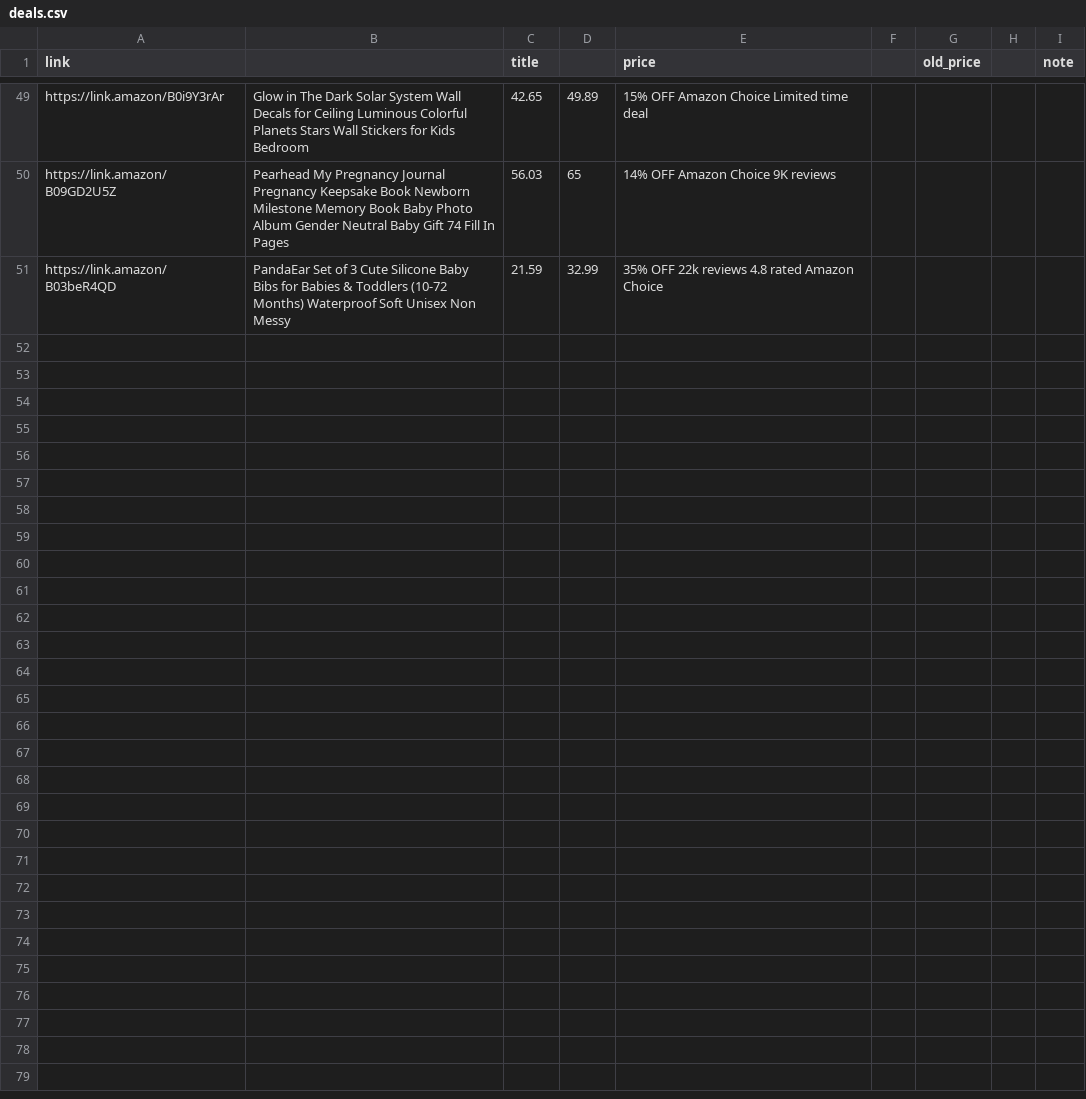
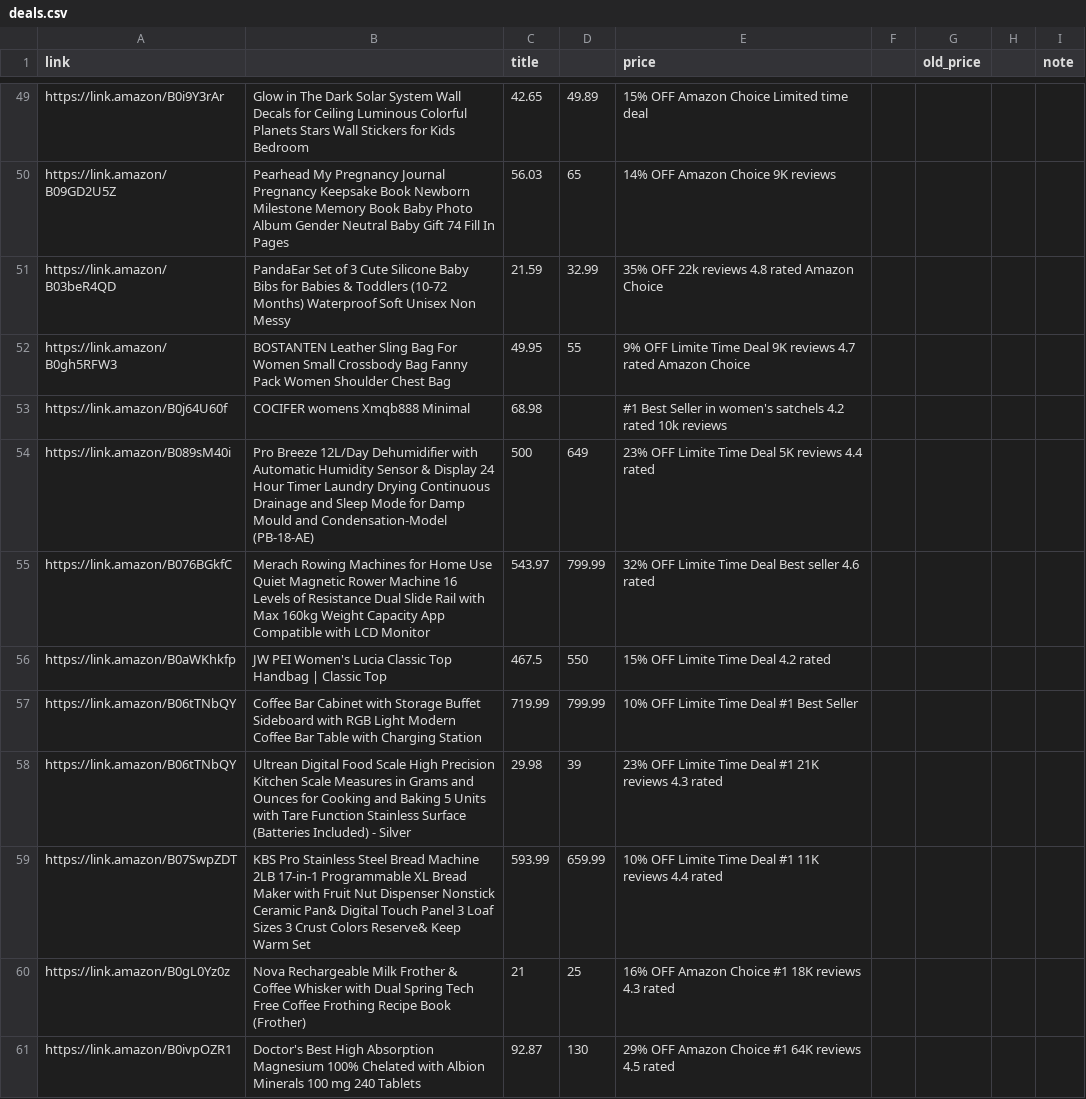
Before and after one commit to kashifsk-jpg/cravesave, a CSV file: deals.csv, drawn as a sheet; only a part is shown, gaps mark what is left out.

Commit message:
Update deals.csv

```diff
--- a/deals.csv
+++ b/deals.csv
@@ -51 +51,11 @@ https://link.amazon/B09GD2U5Z,Pearhead My Pregnancy Journal  Pregnancy Keepsake
 https://link.amazon/B03beR4QD,PandaEar Set of 3 Cute Silicone Baby Bibs for Babies & Toddlers (10-72 Months) Waterproof  Soft  Unisex  Non Messy,21.59,32.99,35% OFF  22k reviews  4.8 rated Amazon Choice
+https://link.amazon/B0gh5RFW3,BOSTANTEN Leather Sling Bag For Women Small Crossbody Bag Fanny Pack Women Shoulder Chest Bag,49.95,55,9% OFF  Limite Time Deal 9K reviews  4.7 rated Amazon Choice
+https://link.amazon/B0j64U60f,COCIFER womens Xmqb888 Minimal,68.98,,#1 Best Seller in women's satchels 4.2 rated 10k reviews
+https://link.amazon/B089sM40i,Pro Breeze 12L/Day Dehumidifier with Automatic Humidity Sensor & Display  24 Hour Timer  Laundry Drying  Continuous Drainage and Sleep Mode for Damp  Mould and Condensation-Model (PB-18-AE),500,649,23% OFF  Limite Time Deal 5K reviews  4.4  rated
+https://link.amazon/B076BGkfC,Merach Rowing Machines for Home Use Quiet Magnetic Rower Machine 16 Levels of Resistance Dual Slide Rail with Max 160kg Weight Capacity  App Compatible with LCD Monitor,543.97,799.99,32% OFF  Limite Time Deal Best seller 4.6 rated
+https://link.amazon/B0aWKhkfp,JW PEI Women's Lucia Classic Top Handbag | Classic  Top,467.5,550,15% OFF  Limite Time Deal 4.2 rated
+https://link.amazon/B06tTNbQY,Coffee Bar Cabinet with Storage  Buffet Sideboard with RGB Light  Modern Coffee Bar Table with Charging Station,719.99,799.99,10% OFF  Limite Time Deal #1 Best Seller
+https://link.amazon/B06tTNbQY,Ultrean Digital Food Scale  High Precision Kitchen Scale  Measures in Grams and Ounces for Cooking and Baking  5 Units with Tare Function  Stainless Surface (Batteries Included) - Silver,29.98,39,23% OFF  Limite Time Deal #1 21K reviews 4.3 rated
+https://link.amazon/B07SwpZDT,KBS Pro Stainless Steel Bread Machine  2LB 17-in-1 Programmable XL Bread Maker with Fruit Nut Dispenser  Nonstick Ceramic Pan& Digital Touch Panel  3 Loaf Sizes 3 Crust Colors  Reserve& Keep Warm Set,593.99,659.99,10% OFF  Limite Time Deal #1 11K reviews 4.4 rated
+https://link.amazon/B0gL0Yz0z,Nova Rechargeable Milk Frother & Coffee Whisker with Dual Spring Tech Free Coffee Frothing Recipe Book (Frother),21,25,16% OFF  Amazon Choice #1 18K reviews 4.3 rated
+https://link.amazon/B0ivpOZR1,Doctor's Best  High Absorption Magnesium 100% Chelated with Albion Minerals  100 mg  240 Tablets,92.87,130,29% OFF  Amazon Choice #1 64K reviews 4.5 rated
```
